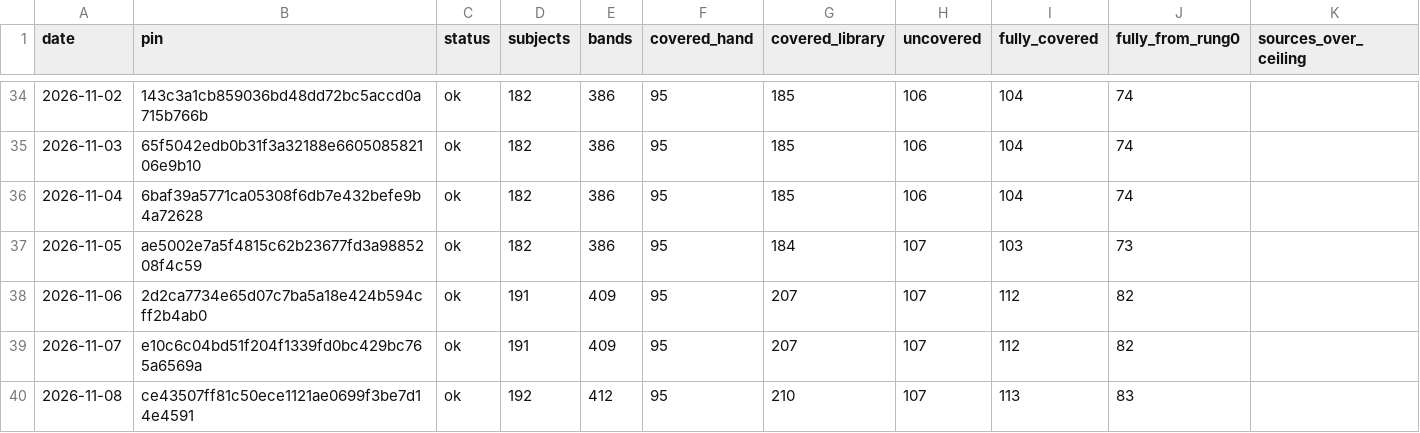
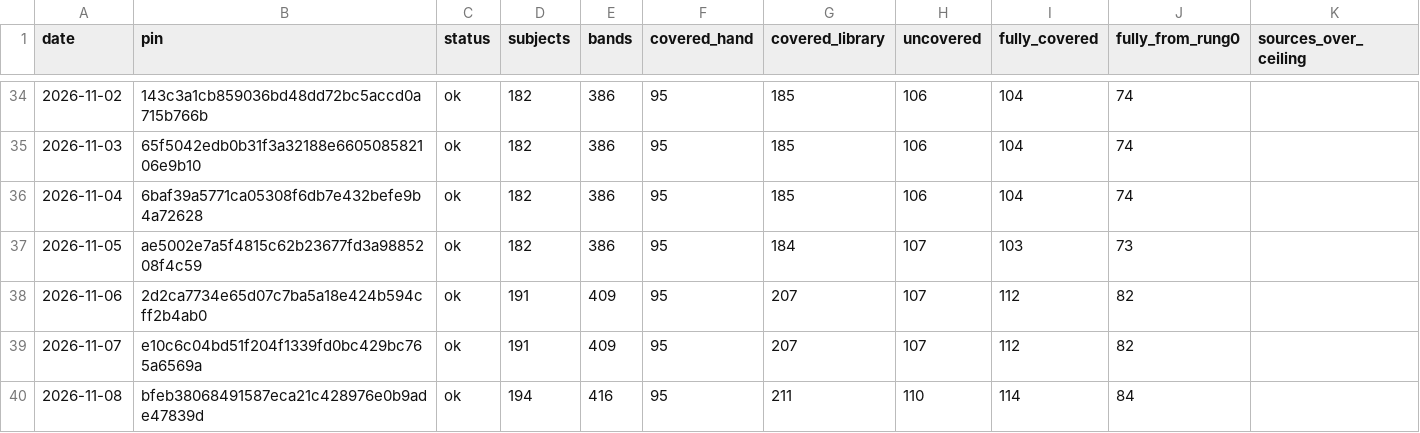
Before and after one commit to fellandfjordstudios/asset-pulse, a CSV file: history.csv, drawn as a sheet; only a part is shown, gaps mark what is left out.

```diff
--- a/history.csv
+++ b/history.csv
@@ -39,2 +39,2 @@ date,pin,status,subjects,bands,covered_hand,covered_library,uncovered,fully_cove
 2026-11-07,e10c6c04bd51f204f1339fd0bc429bc765a6569a,ok,191,409,95,207,107,112,82,
-2026-11-08,ce43507ff81c50ece1121ae0699f3be7d14e4591,ok,192,412,95,210,107,113,83,
+2026-11-08,bfeb38068491587eca21c428976e0b9ade47839d,ok,194,416,95,211,110,114,84,
```
Also changed, not shown: 1 other file.
